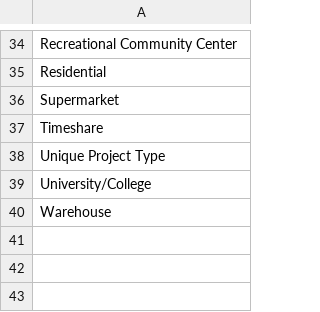
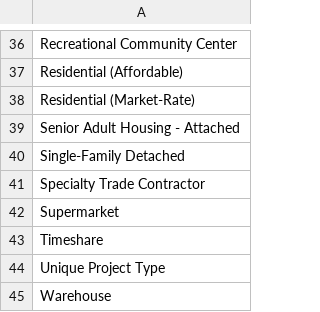
Before and after one commit to trpa-agency/PIA_Web_Tool, a CSV file: project_types.csv, drawn as a sheet; only a part is shown, gaps mark what is left out; removed rows and columns are numbered as before the commit, all else as after; the diff covers the shown part only; the diff names each change by its address in the sheet, - before the commit and + after, or states it on an @@ line.

```diff
--- a/project_types.csv
+++ b/project_types.csv
-A37: Residential
+A37: Residential (Affordable)
+row 38: Residential (Market-Rate)
+row 39: Senior Adult Housing - Attached
+row 40: Single-Family Detached
+row 41: Specialty Trade Contractor
-row 39: University/College
```
Also changed, not shown: 7 added rows, 5 removed rows and 5 edited cells elsewhere in this file, data/trip_rates.csv, 14 other files.
